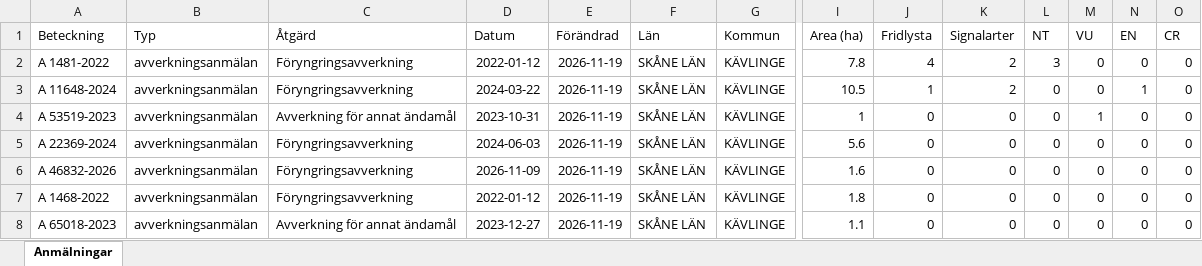
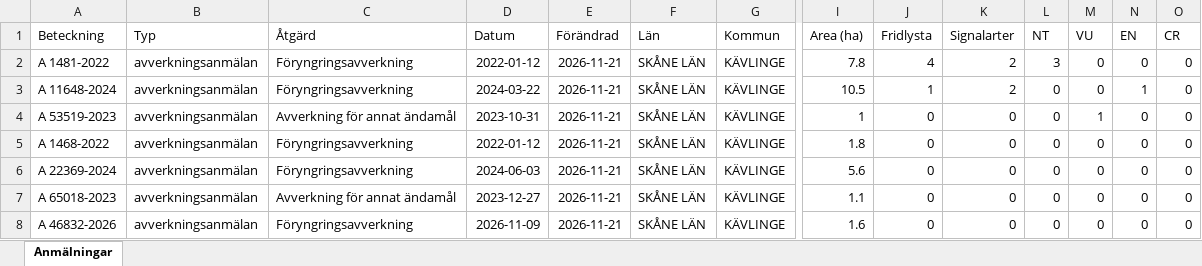
Before and after one commit to klasma/Logging_1261, an Excel workbook: Översikt KÄVLINGE.xlsx, sheet Anmälningar, drawn as a sheet; only a part is shown, gaps mark what is left out; values as stored, in another font and other column widths than the file's, no borders; removed rows and columns are numbered as before the commit, all else as after; rows hold the shown columns only; the diff names each change by its address in the sheet, - before the commit and + after, or states it on an @@ line.

```diff
--- a/Översikt KÄVLINGE.xlsx (sheet Anmälningar)
+++ b/Översikt KÄVLINGE.xlsx (sheet Anmälningar)
-E2:E4 (Förändrad): 2026-11-19
+E2:E4 (Förändrad): 2026-11-21
-row 5: A 22369-2024 | avverkningsanmälan | Föryngringsavverkning | 2024-06-03 | 2026-11-19 | SKÅNE LÄN | KÄVLINGE | 5.6 | 0 | 0 | 0 | 0 | 0 | 0
-row 6: A 46832-2026 | avverkningsanmälan | Föryngringsavverkning | 2026-11-09 | 2026-11-19 | SKÅNE LÄN | KÄVLINGE | 1.6 | 0 | 0 | 0 | 0 | 0 | 0
-E5 (Förändrad): 2026-11-19
+E5 (Förändrad): 2026-11-21
+row 6: A 22369-2024 | avverkningsanmälan | Föryngringsavverkning | 2024-06-03 | 2026-11-21 | SKÅNE LÄN | KÄVLINGE | 5.6 | 0 | 0 | 0 | 0 | 0 | 0
-E7 (Förändrad): 2026-11-19
+E7 (Förändrad): 2026-11-21
+row 8: A 46832-2026 | avverkningsanmälan | Föryngringsavverkning | 2026-11-09 | 2026-11-21 | SKÅNE LÄN | KÄVLINGE | 1.6 | 0 | 0 | 0 | 0 | 0 | 0
```
Also changed, not shown: artfynd/A 11648-2024 artfynd.xlsx, artfynd/A 1481-2022 artfynd.xlsx, 15 other files.
